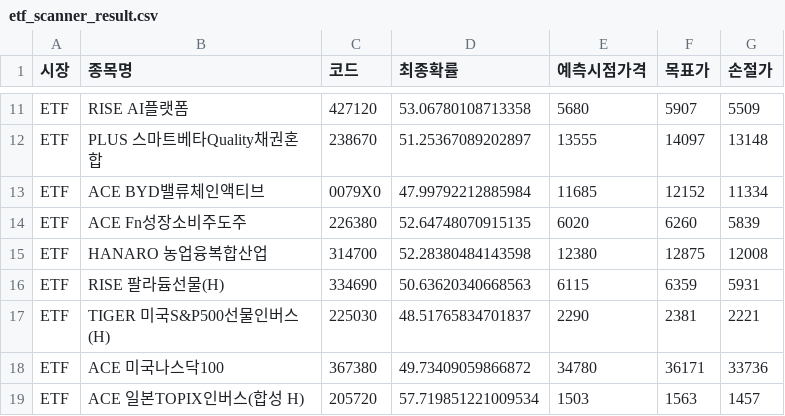
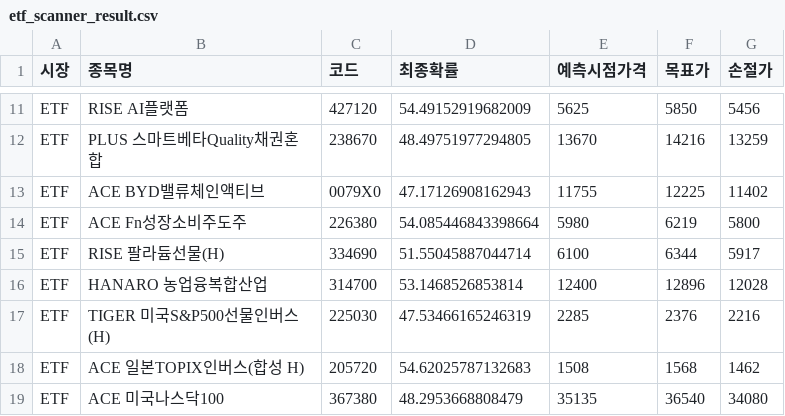
Before and after one commit to bong93/ai_stock_advisor_master, a CSV file: etf_scanner_result.csv, drawn as a sheet; only a part is shown, gaps mark what is left out; removed rows and columns are numbered as before the commit, all else as after; the diff covers the shown part only; the diff names each change by its address in the sheet, - before the commit and + after, or states it on an @@ line.

```diff
--- a/etf_scanner_result.csv
+++ b/etf_scanner_result.csv
-D11 (최종확률): 53.06780108713358
+D11 (최종확률): 54.49152919682009
-E11 (예측시점가격): 5680
+E11 (예측시점가격): 5625
-F11 (목표가): 5907
+F11 (목표가): 5850
-G11 (손절가): 5509
+G11 (손절가): 5456
-D12 (최종확률): 51.25367089202897
+D12 (최종확률): 48.49751977294805
-E12 (예측시점가격): 13555
+E12 (예측시점가격): 13670
-F12 (목표가): 14097
+F12 (목표가): 14216
-G12 (손절가): 13148
+G12 (손절가): 13259
-D13 (최종확률): 47.99792212885984
+D13 (최종확률): 47.17126908162943
-E13 (예측시점가격): 11685
+E13 (예측시점가격): 11755
-F13 (목표가): 12152
+F13 (목표가): 12225
-G13 (손절가): 11334
+G13 (손절가): 11402
-D14 (최종확률): 52.64748070915135
+D14 (최종확률): 54.085446843398664
-E14 (예측시점가격): 6020
+E14 (예측시점가격): 5980
-F14 (목표가): 6260
+F14 (목표가): 6219
-G14 (손절가): 5839
+G14 (손절가): 5800
-row 15: ETF | HANARO 농업융복합산업 | 314700 | 52.28380484143598 | 12380 | 12875 | 12008
-D15 (최종확률): 50.63620340668563
+D15 (최종확률): 51.55045887044714
-E15 (예측시점가격): 6115
+E15 (예측시점가격): 6100
-F15 (목표가): 6359
+F15 (목표가): 6344
-G15 (손절가): 5931
+G15 (손절가): 5917
+row 16: ETF | HANARO 농업융복합산업 | 314700 | 53.1468526853814 | 12400 | 12896 | 12028
-D17 (최종확률): 48.51765834701837
+D17 (최종확률): 47.53466165246319
-E17 (예측시점가격): 2290
+E17 (예측시점가격): 2285
-F17 (목표가): 2381
+F17 (목표가): 2376
-G17 (손절가): 2221
+G17 (손절가): 2216
-row 18: ETF | ACE 미국나스닥100 | 367380 | 49.73409059866872 | 34780 | 36171 | 33736
-D18 (최종확률): 57.719851221009534
+D18 (최종확률): 54.62025787132683
-E18 (예측시점가격): 1503
+E18 (예측시점가격): 1508
-F18 (목표가): 1563
+F18 (목표가): 1568
-G18 (손절가): 1457
+G18 (손절가): 1462
+row 19: ETF | ACE 미국나스닥100 | 367380 | 48.2953668808479 | 35135 | 36540 | 34080
```
Also changed, not shown: 3 added rows, 2 removed rows and 32 edited cells elsewhere in this file, morning_scan_result.csv.
